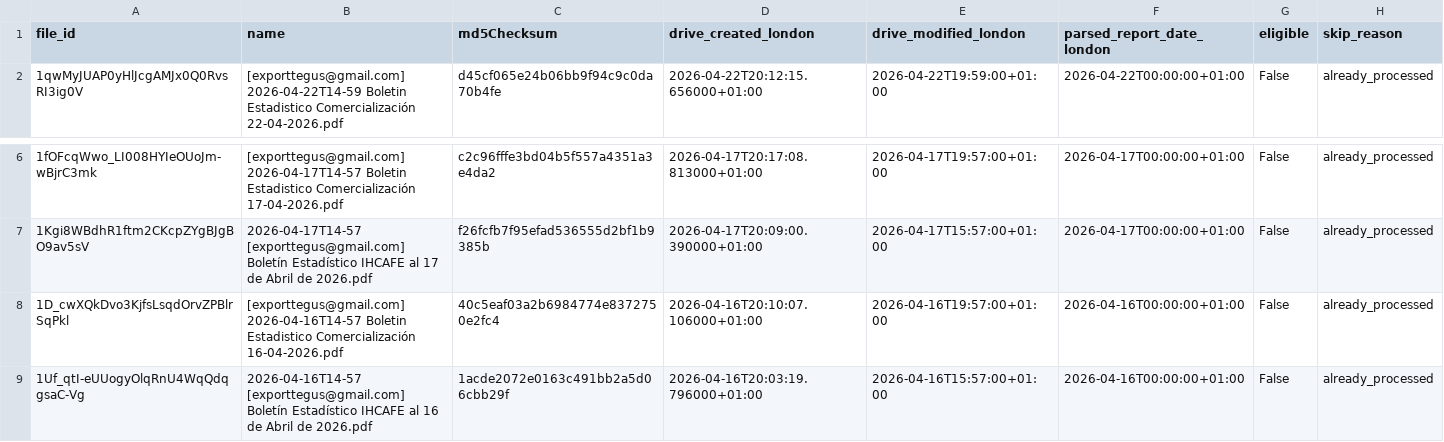
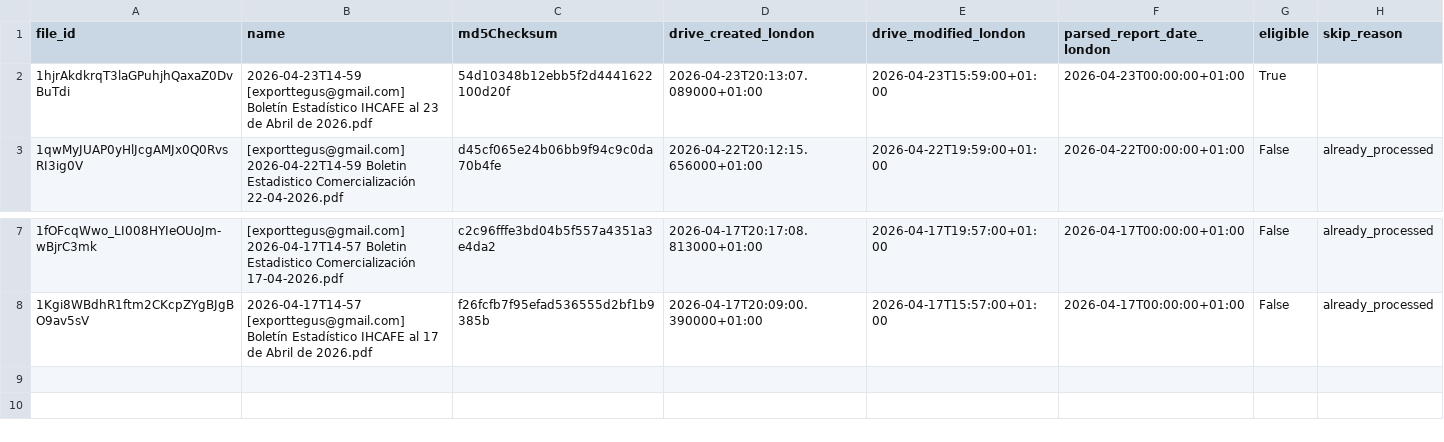
Before and after one commit to JuanDBeltranP/_r, a CSV file: outputs/latest/preflight_latest.csv, drawn as a sheet; only a part is shown, gaps mark what is left out; removed rows and columns are numbered as before the commit, all else as after; the diff names each change by its address in the sheet, - before the commit and + after, or states it on an @@ line.

Commit message:
Auto update reports 2026-04-23T19:19:11Z

```diff
--- a/outputs/latest/preflight_latest.csv
+++ b/outputs/latest/preflight_latest.csv
+row 2: 1hjrAkdkrqT3laGPuhjhQaxaZ0DvBuTdi | 2026-04-23T14-59 [exporttegus@gmail.com] Boletín Estadístico IHCAFE al 23 de Abril de 2026.pdf | 54d10348b12ebb5f2d4441622100d20f | 2026-04-23T20:13:07.089000+01:00 | 2026-04-23T15:59:00+01:00 | 2026-04-23T00:00:00+01:00 | True
-row 8: 1D_cwXQkDvo3KjfsLsqdOrvZPBlrSqPkl | [exporttegus@gmail.com] 2026-04-16T14-57 Boletin Estadistico Comercialización 16-04-2026.pdf | 40c5eaf03a2b6984774e8372750e2fc4 | 2026-04-16T20:10:07.106000+01:00 | 2026-04-16T19:57:00+01:00 | 2026-04-16T00:00:00+01:00 | False | already_processed
-row 9: 1Uf_qtI-eUUogyOlqRnU4WqQdqgsaC-Vg | 2026-04-16T14-57 [exporttegus@gmail.com] Boletín Estadístico IHCAFE al 16 de Abril de 2026.pdf | 1acde2072e0163c491bb2a5d06cbb29f | 2026-04-16T20:03:19.796000+01:00 | 2026-04-16T15:57:00+01:00 | 2026-04-16T00:00:00+01:00 | False | already_processed
```
Also changed, not shown: outputs/historical/processed_files.csv, 3 other files.
